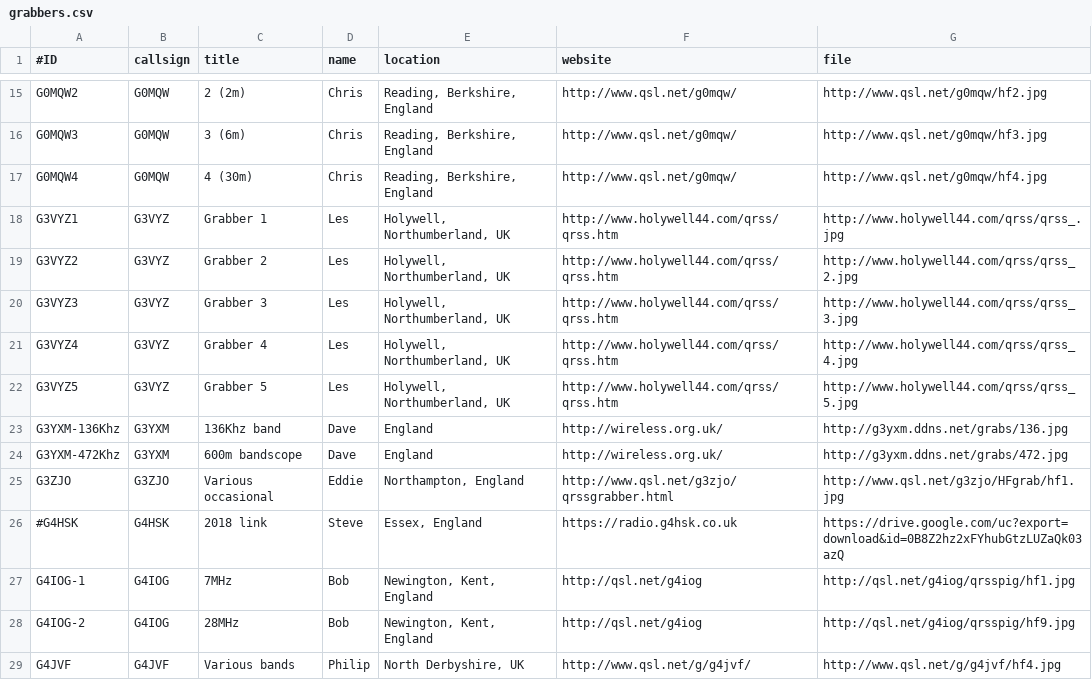
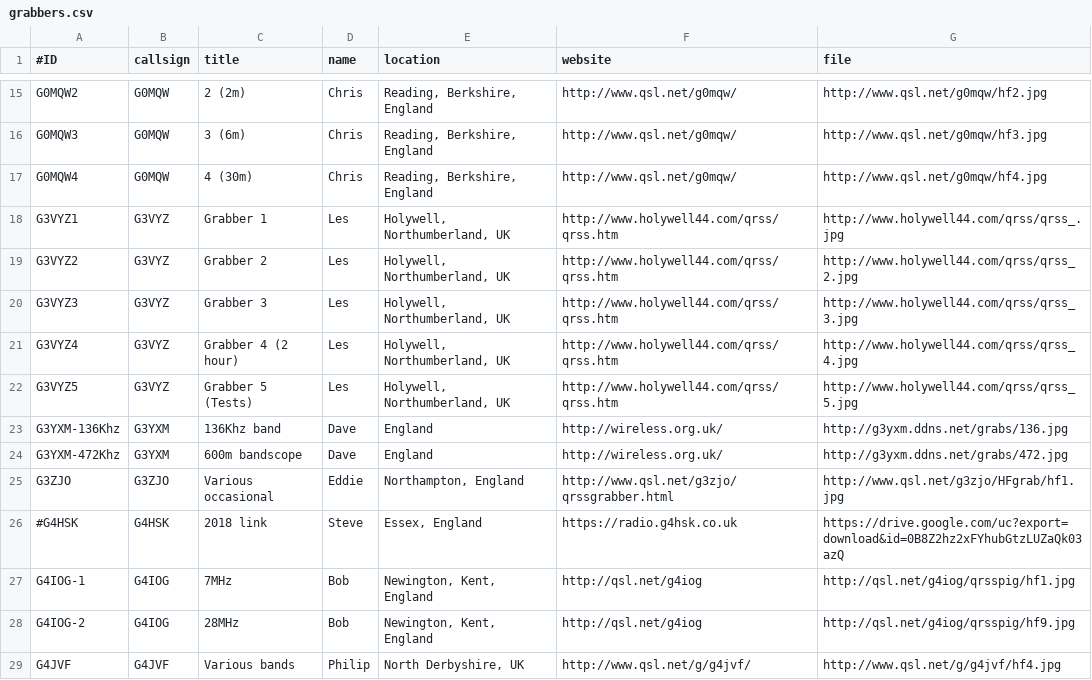
Before and after one commit to syedrizvinet/QRSS-plus-dev, a CSV file: grabbers.csv, drawn as a sheet; only a part is shown, gaps mark what is left out.

Commit message:
Update grabbers.csv

```diff
--- a/grabbers.csv
+++ b/grabbers.csv
@@ -20,4 +20,4 @@ G3VYZ2,G3VYZ,Grabber 2,Les,"Holywell, Northumberland, UK",http://www.holywell44.
 G3VYZ3,G3VYZ,Grabber 3,Les,"Holywell, Northumberland, UK",http://www.holywell44.com/qrss/qrss.htm,http://www.holywell44.com/qrss/qrss_3.jpg
-G3VYZ4,G3VYZ,Grabber 4,Les,"Holywell, Northumberland, UK",http://www.holywell44.com/qrss/qrss.htm,http://www.holywell44.com/qrss/qrss_4.jpg
-G3VYZ5,G3VYZ,Grabber 5,Les,"Holywell, Northumberland, UK",http://www.holywell44.com/qrss/qrss.htm,http://www.holywell44.com/qrss/qrss_5.jpg
+G3VYZ4,G3VYZ,Grabber 4 (2 hour),Les,"Holywell, Northumberland, UK",http://www.holywell44.com/qrss/qrss.htm,http://www.holywell44.com/qrss/qrss_4.jpg
+G3VYZ5,G3VYZ,Grabber 5 (Tests),Les,"Holywell, Northumberland, UK",http://www.holywell44.com/qrss/qrss.htm,http://www.holywell44.com/qrss/qrss_5.jpg
 G3YXM-136Khz,G3YXM,136Khz band,Dave,England,http://wireless.org.uk/,http://g3yxm.ddns.net/grabs/136.jpg
```
